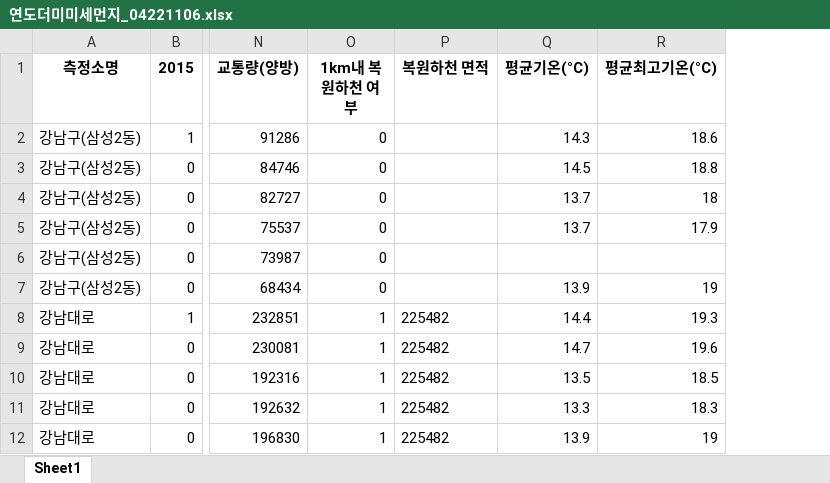
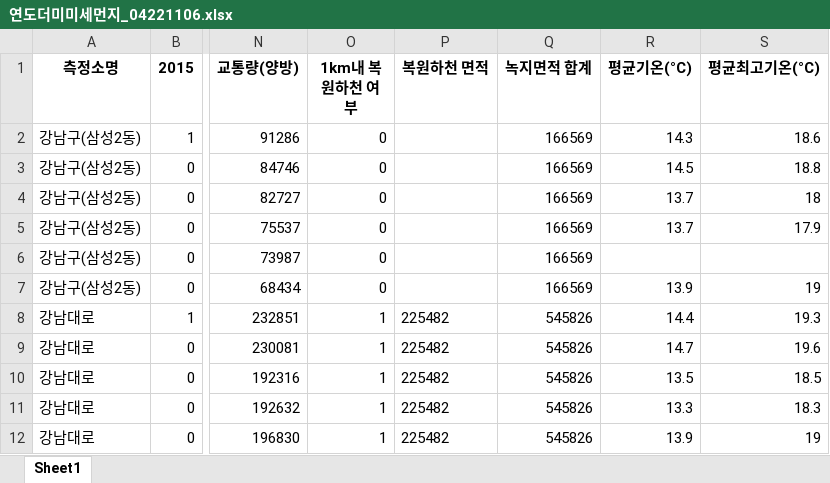
Before and after one commit to MyChoYS/python_project, an Excel workbook: na0/연도더미미세먼지_04221106.xlsx, sheet Sheet1, drawn as a sheet; only a part is shown, gaps mark what is left out; values as stored, in another font and other column widths than the file's, no borders; the diff names each change by its address in the sheet, - before the commit and + after, or states it on an @@ line.

Commit message:
녹지면적 재추가

```diff
--- a/na0/연도더미미세먼지_04221106.xlsx (sheet Sheet1)
+++ b/na0/연도더미미세먼지_04221106.xlsx (sheet Sheet1)
+column Q (녹지면적 합계), rows 2-12: 166569 | 166569 | 166569 | 166569 | 166569 | 166569 | 545826 | 545826 | 545826 | 545826 | 545826
```
